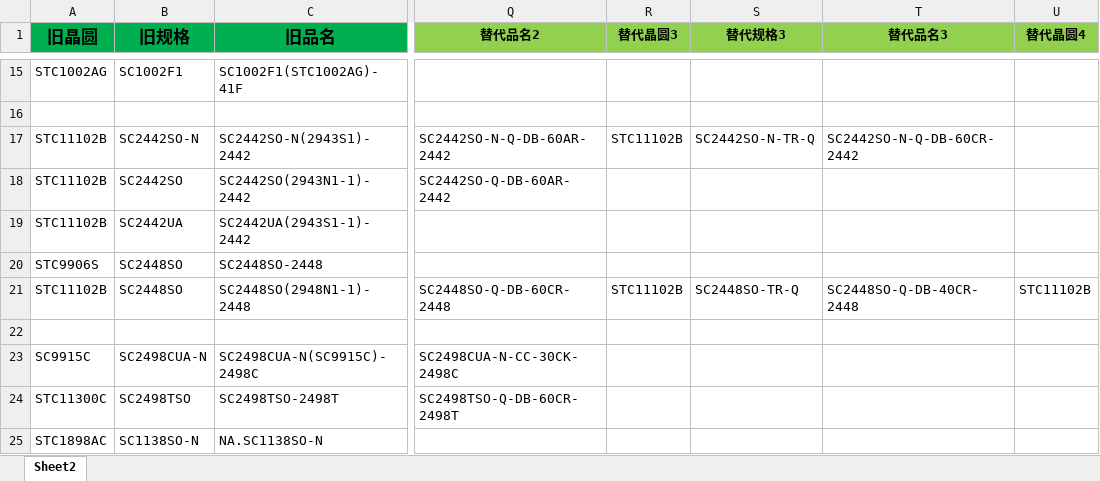
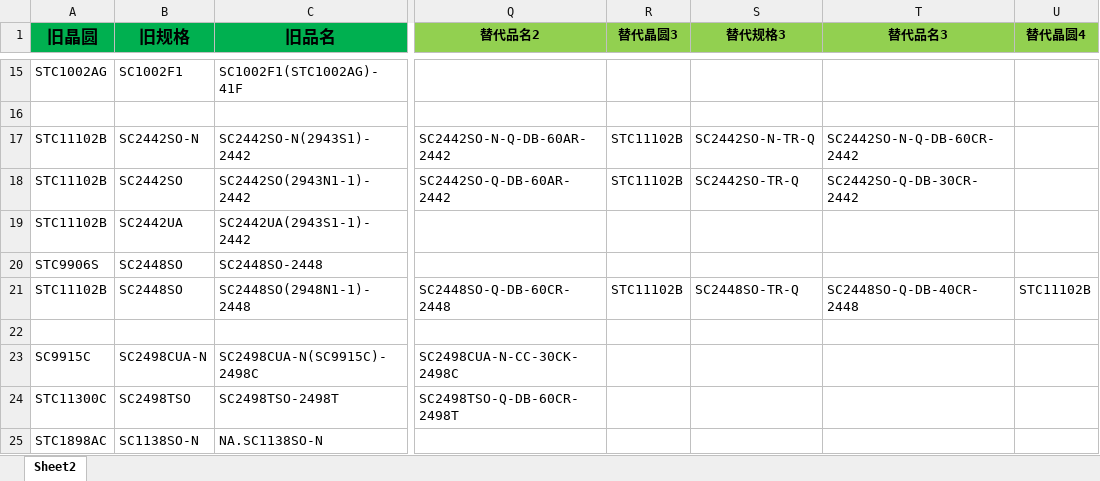
Before and after one commit to TTTriste06/Auto-Replace, an Excel workbook: 新旧料号.xlsx, sheet Sheet2, drawn as a sheet; only a part is shown, gaps mark what is left out; values as stored, in another font and other column widths than the file's, no borders; conditional formats not drawn; the diff names each change by its address in the sheet, - before the commit and + after, or states it on an @@ line.

Commit message:
upload 新旧料号.xlsx

```diff
--- a/新旧料号.xlsx (sheet Sheet2)
+++ b/新旧料号.xlsx (sheet Sheet2)
-R18 (替代晶圆3): (empty)
+R18 (替代晶圆3): STC11102B
-S18 (替代规格3): (empty)
+S18 (替代规格3): SC2442SO-TR-Q
-T18 (替代品名3): (empty)
+T18 (替代品名3): SC2442SO-Q-DB-30CR-2442
```
